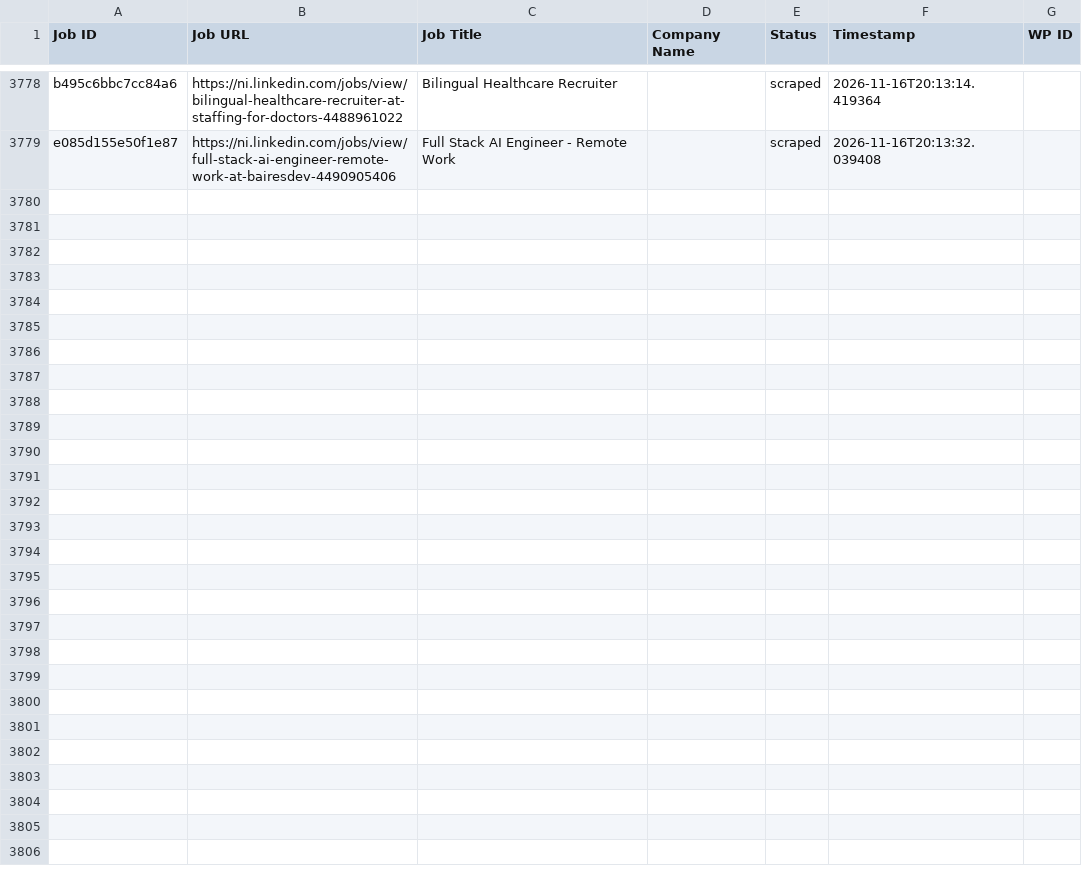
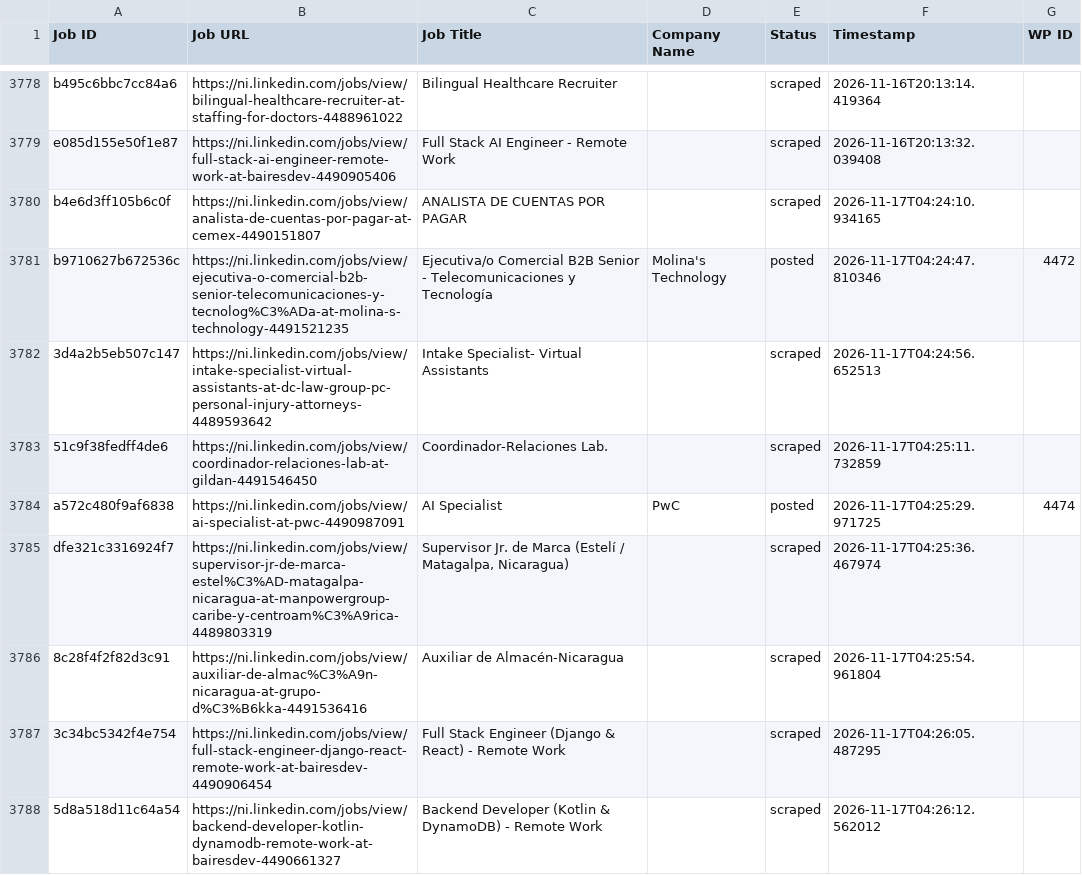
Before and after one commit to mimusdesign/ni, a CSV file: processed_jobs.csv, drawn as a sheet; only a part is shown, gaps mark what is left out; the diff covers the shown part only; the diff names each change by its address in the sheet, - before the commit and + after, or states it on an @@ line.

```diff
--- a/processed_jobs.csv
+++ b/processed_jobs.csv
+row 3780: b4e6d3ff105b6c0f | https://ni.linkedin.com/jobs/view/analista-de-cuentas-por-pagar-at-cemex-4490151807 | ANALISTA DE CUENTAS POR PAGAR |  | scraped | 2026-11-17T04:24:10.934165
+row 3781: b9710627b672536c | https://ni.linkedin.com/jobs/view/ejecutiva-o-comercial-b2b-senior-telecomunicaciones-y-tecnolog%C3%ADa-at-molina-s-technology-4491521235 | Ejecutiva/o Comercial B2B Senior - Telecomunicaciones y Tecnología | Molina's Technology | posted | 2026-11-17T04:24:47.810346 | 4472
+row 3782: 3d4a2b5eb507c147 | https://ni.linkedin.com/jobs/view/intake-specialist-virtual-assistants-at-dc-law-group-pc-personal-injury-attorneys-4489593642 | Intake Specialist- Virtual Assistants |  | scraped | 2026-11-17T04:24:56.652513
+row 3783: 51c9f38fedff4de6 | https://ni.linkedin.com/jobs/view/coordinador-relaciones-lab-at-gildan-4491546450 | Coordinador-Relaciones Lab. |  | scraped | 2026-11-17T04:25:11.732859
+row 3784: a572c480f9af6838 | https://ni.linkedin.com/jobs/view/ai-specialist-at-pwc-4490987091 | AI Specialist | PwC | posted | 2026-11-17T04:25:29.971725 | 4474
+row 3785: dfe321c3316924f7 | https://ni.linkedin.com/jobs/view/supervisor-jr-de-marca-estel%C3%AD-matagalpa-nicaragua-at-manpowergroup-caribe-y-centroam%C3%A9rica-4489803319 | Supervisor Jr. de Marca (Estelí / Matagalpa, Nicaragua) |  | scraped | 2026-11-17T04:25:36.467974
+row 3786: 8c28f4f2f82d3c91 | https://ni.linkedin.com/jobs/view/auxiliar-de-almac%C3%A9n-nicaragua-at-grupo-d%C3%B6kka-4491536416 | Auxiliar de Almacén-Nicaragua |  | scraped | 2026-11-17T04:25:54.961804
+row 3787: 3c34bc5342f4e754 | https://ni.linkedin.com/jobs/view/full-stack-engineer-django-react-remote-work-at-bairesdev-4490906454 | Full Stack Engineer (Django & React) - Remote Work |  | scraped | 2026-11-17T04:26:05.487295
+row 3788: 5d8a518d11c64a54 | https://ni.linkedin.com/jobs/view/backend-developer-kotlin-dynamodb-remote-work-at-bairesdev-4490661327 | Backend Developer (Kotlin & DynamoDB) - Remote Work |  | scraped | 2026-11-17T04:26:12.562012
```
Also changed, not shown: 9 added rows elsewhere in this file.
